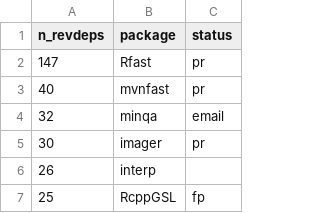
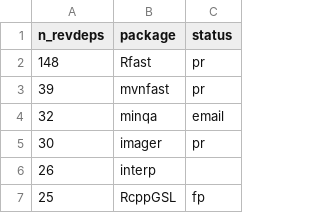
Before and after one commit to Enchufa2/Rcpp-mask-Rf_error, a CSV file: lists/forward1.csv, drawn as a sheet; only a part is shown.

```diff
--- a/lists/forward1.csv
+++ b/lists/forward1.csv
@@ -1,4 +1,4 @@
 n_revdeps,package,status
-147,Rfast,pr
-40,mvnfast,pr
+148,Rfast,pr
+39,mvnfast,pr
 32,minqa,email
```
Also changed, not shown: lists/attrs.csv, lists/other.csv.
